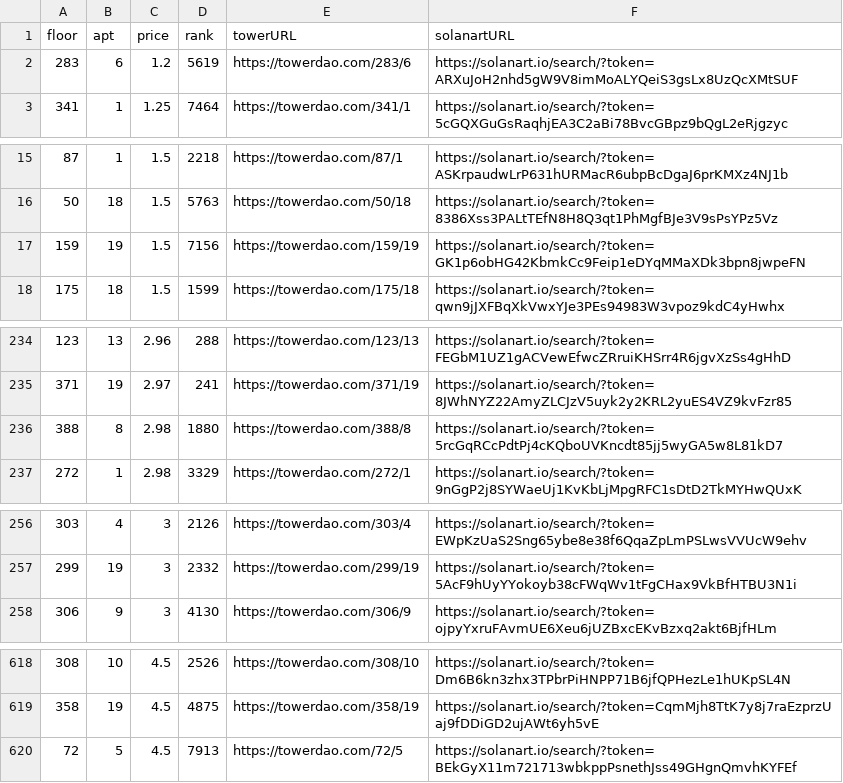
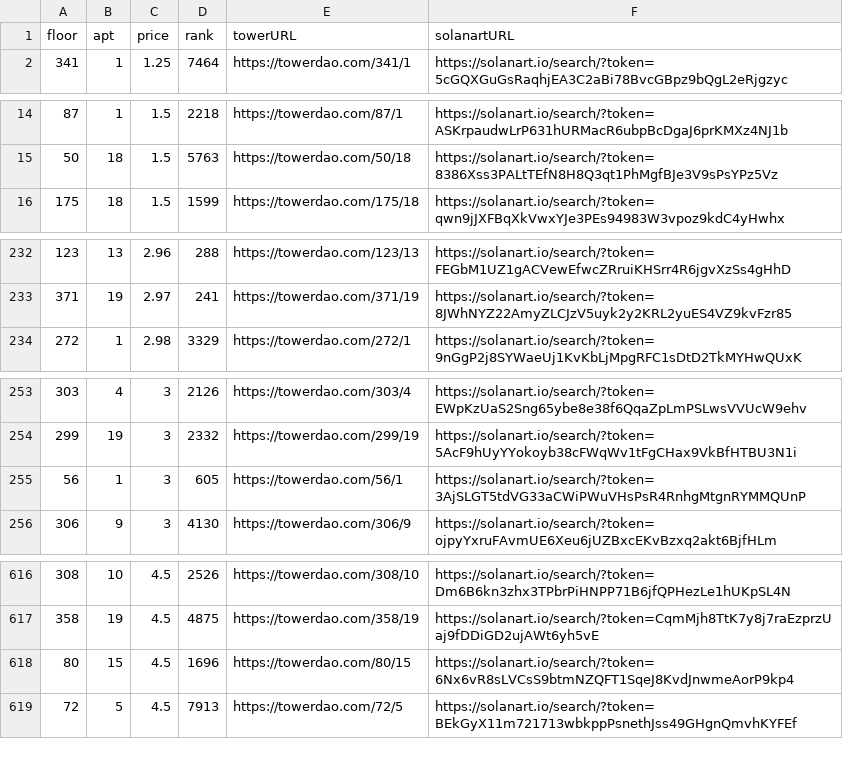
Before and after one commit to braposo/thetower-monitor, a CSV file: data-solanart.csv, drawn as a sheet; only a part is shown, gaps mark what is left out; removed rows and columns are numbered as before the commit, all else as after; the diff covers the shown part only; the diff names each change by its address in the sheet, - before the commit and + after, or states it on an @@ line.

Commit message:
Flat: latest data (2021-11-14T05:15:51.017Z) {   "date": "2021-11-14T05:15:51.017Z",   "files": [     {       "name": "data-magiceden.csv",       "deltaBytes": -122,       "source": "https://api-mainnet.magiceden.io/rpc/getListedNFTsByQuery?q=%7B%22%24match%22%3A%7B%22collectionSymbol%22%3A%22the_tower%22%7D%2C%22%24sort%22%3A%7B%22takerAmount%22%3A1%2C%22createdAt%22%3A-1%7D%7D"     },     {       "name": "data-solanart.csv",       "deltaBytes": -496,       "source": "https://qzlsklfacc.medianetwork.cloud/nft_for_sale?collection=thetower"     }   ] }

```diff
--- a/data-solanart.csv
+++ b/data-solanart.csv
-row 2: 283 | 6 | 1.2 | 5619 | https://towerdao.com/283/6 | https://solanart.io/search/?token=ARXuJoH2nhd5gW9V8imMoALYQeiS3gsLx8UzQcXMtSUF
-row 17: 159 | 19 | 1.5 | 7156 | https://towerdao.com/159/19 | https://solanart.io/search/?token=GK1p6obHG42KbmkCc9Feip1eDYqMMaXDk3bpn8jwpeFN
-row 236: 388 | 8 | 2.98 | 1880 | https://towerdao.com/388/8 | https://solanart.io/search/?token=5rcGqRCcPdtPj4cKQboUVKncdt85jj5wyGA5w8L81kD7
+row 255: 56 | 1 | 3 | 605 | https://towerdao.com/56/1 | https://solanart.io/search/?token=3AjSLGT5tdVG33aCWiPWuVHsPsR4RnhgMtgnRYMMQUnP
+row 618: 80 | 15 | 4.5 | 1696 | https://towerdao.com/80/15 | https://solanart.io/search/?token=6Nx6vR8sLVCsS9btmNZQFT1SqeJ8KvdJnwmeAorP9kp4
```
Also changed, not shown: 3 removed rows elsewhere in this file, data-magiceden.csv.
